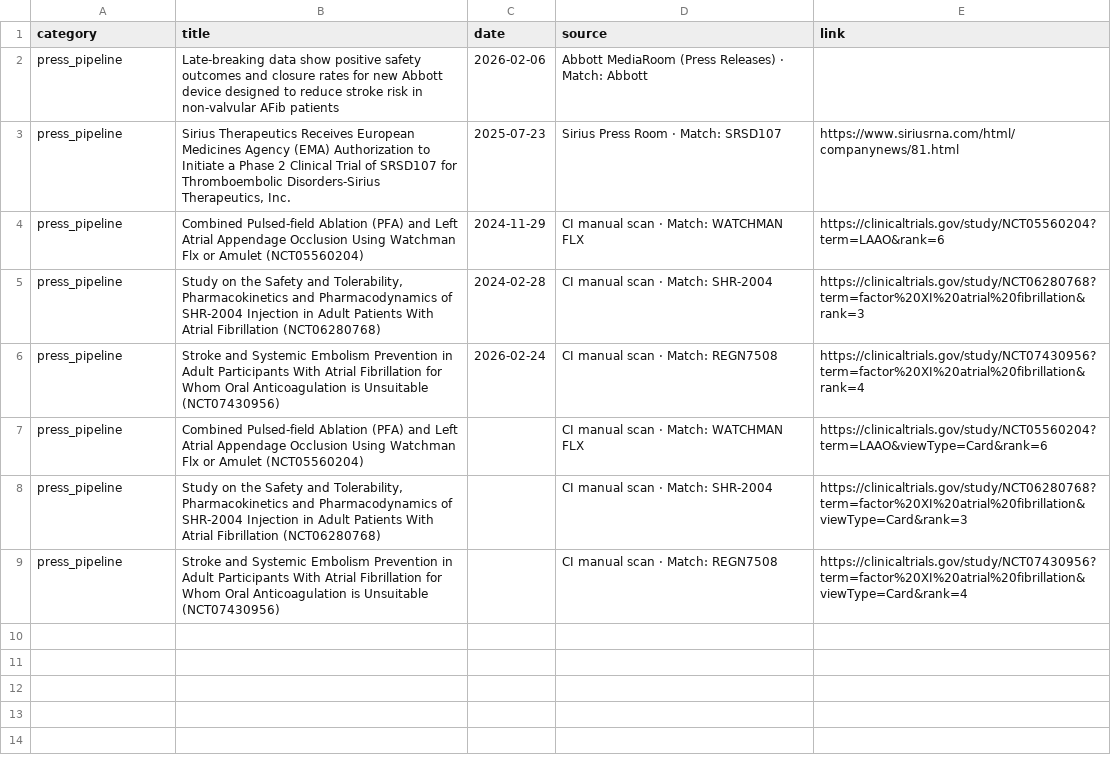
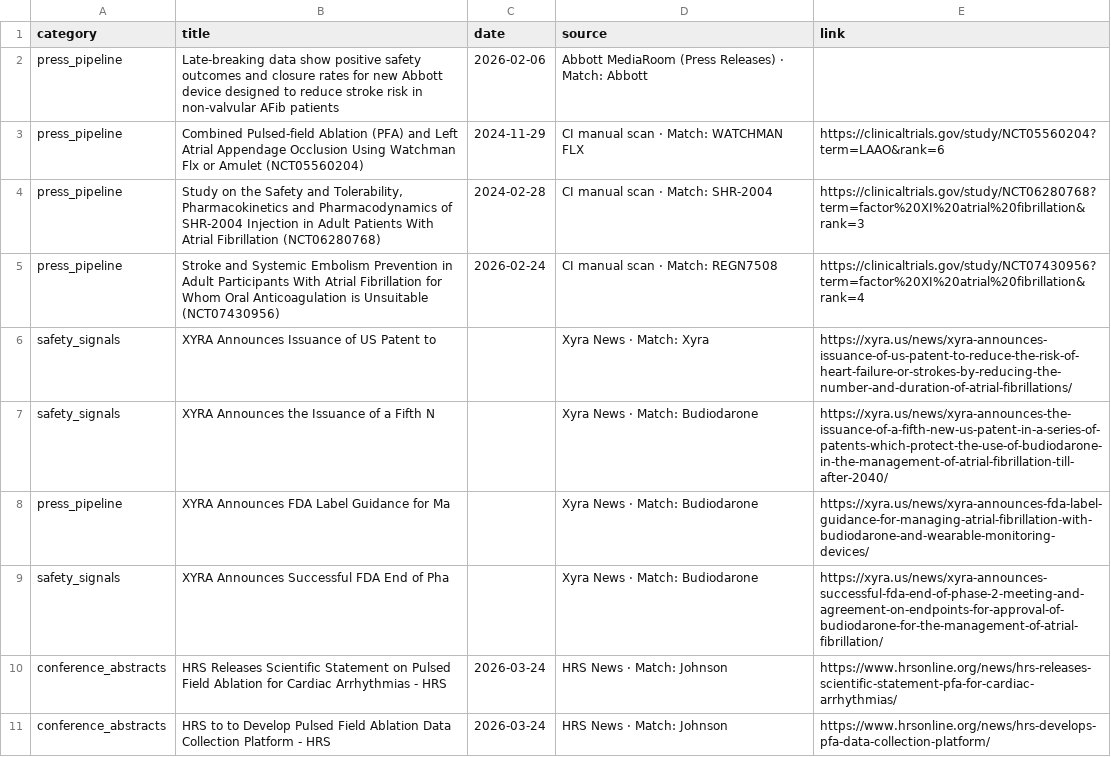
Before and after one commit to rubioisabel134-ai/Afib-dashboard, a CSV file: data/weekly_updates.csv, drawn as a sheet.

Commit message:
Weekly update 2026-03-26

```diff
--- a/data/weekly_updates.csv
+++ b/data/weekly_updates.csv
@@ -2,3 +2,2 @@ category,title,date,source,link
 press_pipeline,Late-breaking data show positive safety outcomes and closure rates for new Abbott device designed to reduce stroke risk in non-valvular AFib patients,2026-02-06,Abbott MediaRoom (Press Releases) · Match: Abbott,
-press_pipeline,"Sirius Therapeutics Receives European Medicines Agency (EMA) Authorization to Initiate a Phase 2 Clinical Trial of SRSD107 for Thromboembolic Disorders-Sirius Therapeutics, Inc.",2025-07-23,Sirius Press Room · Match: SRSD107,https://www.siriusrna.com/html/companynews/81.html
 press_pipeline,Combined Pulsed-field Ablation (PFA) and Left Atrial Appendage Occlusion Using Watchman Flx or Amulet (NCT05560204),2024-11-29,CI manual scan · Match: WATCHMAN FLX,https://clinicaltrials.gov/study/NCT05560204?term=LAAO&rank=6
@@ -6,4 +5,7 @@ press_pipeline,"Study on the Safety and Tolerability, Pharmacokinetics and Pharm
 press_pipeline,Stroke and Systemic Embolism Prevention in Adult Participants With Atrial Fibrillation for Whom Oral Anticoagulation is Unsuitable (NCT07430956),2026-02-24,CI manual scan · Match: REGN7508,https://clinicaltrials.gov/study/NCT07430956?term=factor%20XI%20atrial%20fibrillation&rank=4
-press_pipeline,Combined Pulsed-field Ablation (PFA) and Left Atrial Appendage Occlusion Using Watchman Flx or Amulet (NCT05560204),,CI manual scan · Match: WATCHMAN FLX,https://clinicaltrials.gov/study/NCT05560204?term=LAAO&viewType=Card&rank=6
-press_pipeline,"Study on the Safety and Tolerability, Pharmacokinetics and Pharmacodynamics of SHR-2004 Injection in Adult Patients With Atrial Fibrillation (NCT06280768)",,CI manual scan · Match: SHR-2004,https://clinicaltrials.gov/study/NCT06280768?term=factor%20XI%20atrial%20fibrillation&viewType=Card&rank=3
-press_pipeline,Stroke and Systemic Embolism Prevention in Adult Participants With Atrial Fibrillation for Whom Oral Anticoagulation is Unsuitable (NCT07430956),,CI manual scan · Match: REGN7508,https://clinicaltrials.gov/study/NCT07430956?term=factor%20XI%20atrial%20fibrillation&viewType=Card&rank=4
+safety_signals,XYRA Announces Issuance of US Patent to,,Xyra News · Match: Xyra,https://xyra.us/news/xyra-announces-issuance-of-us-patent-to-reduce-the-risk-of-heart-failure-or-strokes-by-reducing-the-number-and-duration-of-atrial-fibrillations/
+safety_signals,XYRA Announces the Issuance of a Fifth N,,Xyra News · Match: Budiodarone,https://xyra.us/news/xyra-announces-the-issuance-of-a-fifth-new-us-patent-in-a-series-of-patents-which-protect-the-use-of-budiodarone-in-the-management-of-atrial-fibrillation-till-after-2040/
+press_pipeline,XYRA Announces FDA Label Guidance for Ma,,Xyra News · Match: Budiodarone,https://xyra.us/news/xyra-announces-fda-label-guidance-for-managing-atrial-fibrillation-with-budiodarone-and-wearable-monitoring-devices/
+safety_signals,XYRA Announces Successful FDA End of Pha,,Xyra News · Match: Budiodarone,https://xyra.us/news/xyra-announces-successful-fda-end-of-phase-2-meeting-and-agreement-on-endpoints-for-approval-of-budiodarone-for-the-management-of-atrial-fibrillation/
+conference_abstracts,HRS Releases Scientific Statement on Pulsed Field Ablation for Cardiac Arrhythmias - HRS,2026-03-24,HRS News · Match: Johnson,https://www.hrsonline.org/news/hrs-releases-scientific-statement-pfa-for-cardiac-arrhythmias/
+conference_abstracts,HRS to to Develop Pulsed Field Ablation Data Collection Platform - HRS,2026-03-24,HRS News · Match: Johnson,https://www.hrsonline.org/news/hrs-develops-pfa-data-collection-platform/
```
Also changed, not shown: 1 other file.
